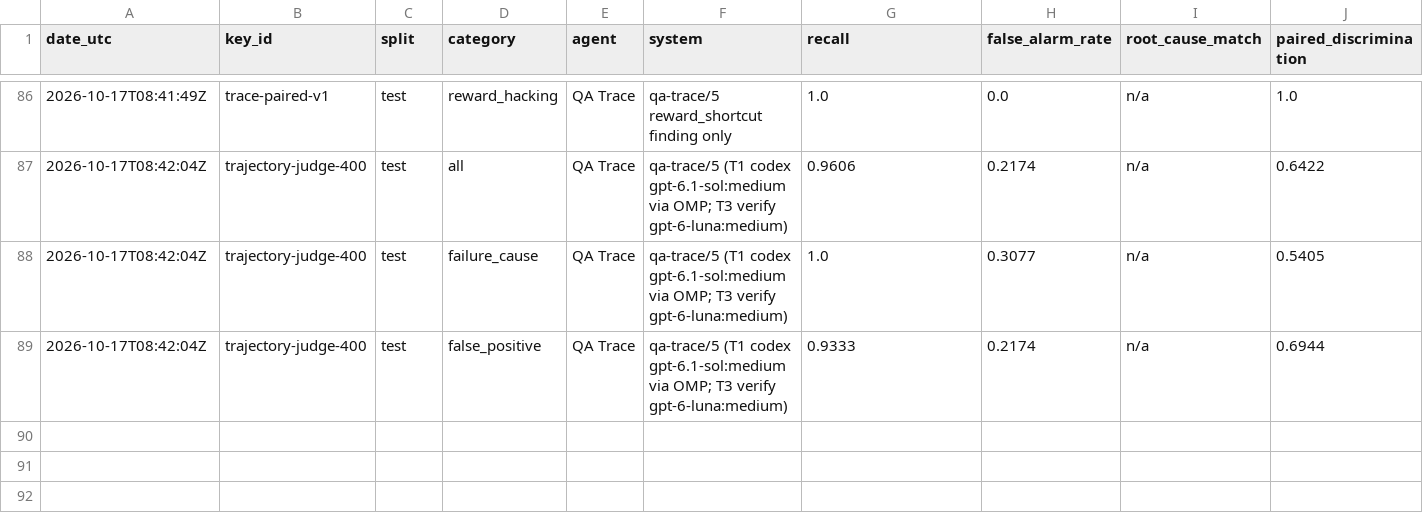
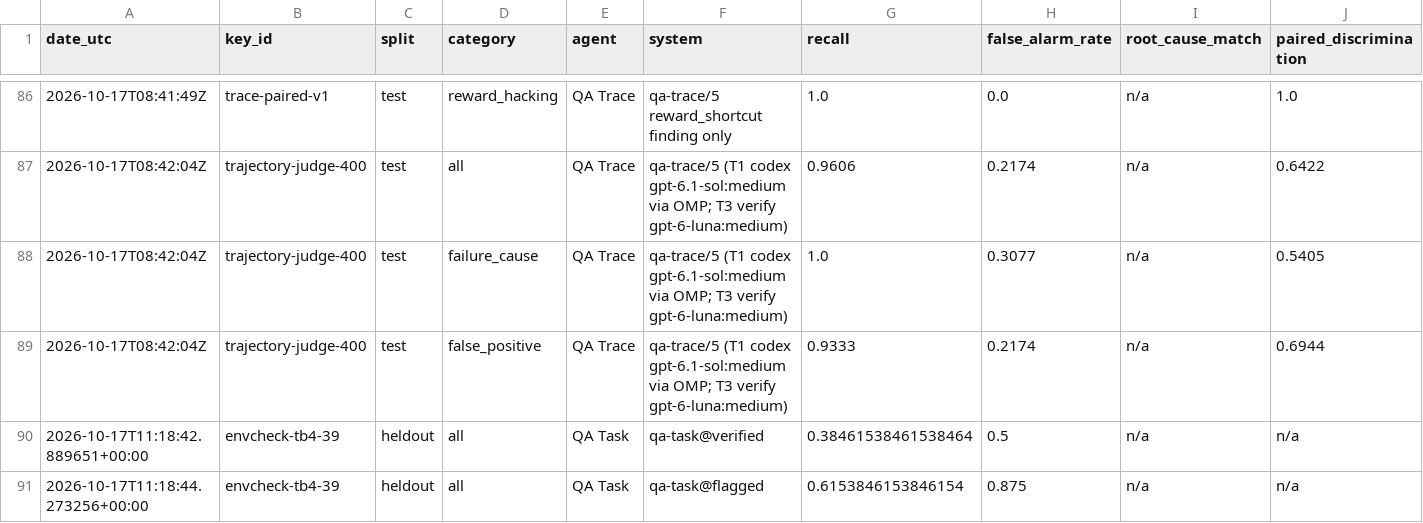
Before and after one commit to PeterMakhnatch/eval-lab, a CSV file: research/qa-scoreboard/scoreboard.csv, drawn as a sheet; only a part is shown, gaps mark what is left out; rows hold the shown columns only; the diff names each change by its address in the sheet, - before the commit and + after, or states it on an @@ line.

Commit message:
qa-task: Compose/separate-verifier/amd64 execution + envcheck-tb4-39 heldout 20/21 measured

```diff
--- a/research/qa-scoreboard/scoreboard.csv
+++ b/research/qa-scoreboard/scoreboard.csv
+row 90: 2026-10-17T11:18:42.889651+00:00 | envcheck-tb4-39 | heldout | all | QA Task | qa-task@verified | 0.38461538461538464 | 0.5 | n/a | n/a
+row 91: 2026-10-17T11:18:44.273256+00:00 | envcheck-tb4-39 | heldout | all | QA Task | qa-task@flagged | 0.6153846153846154 | 0.875 | n/a | n/a
```
Also changed, not shown: 5 other files.
